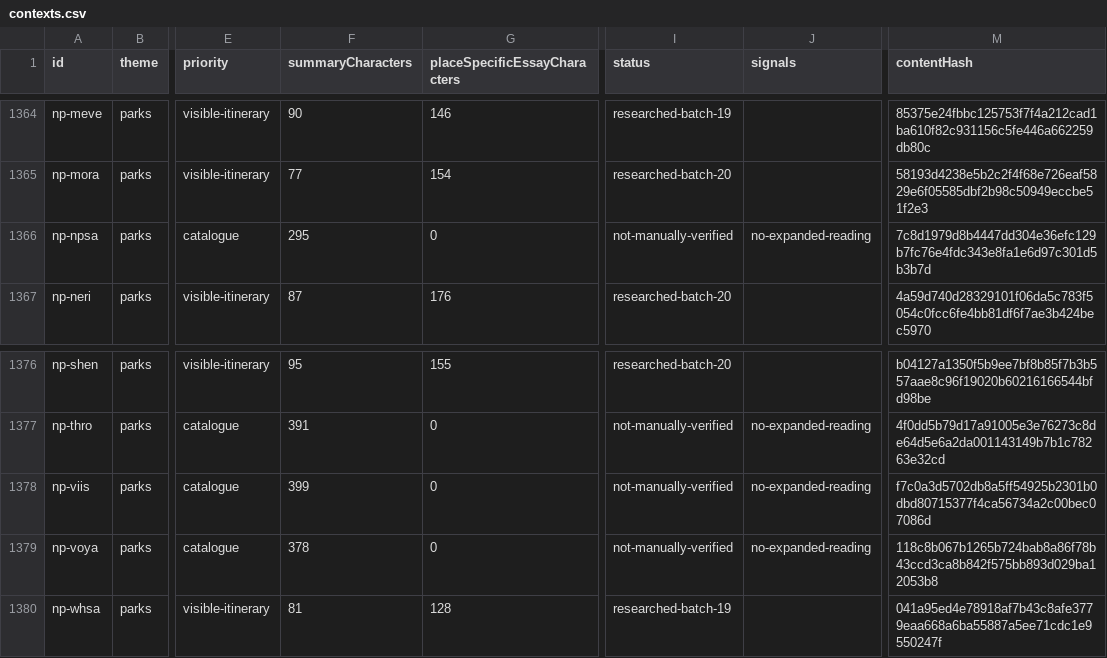
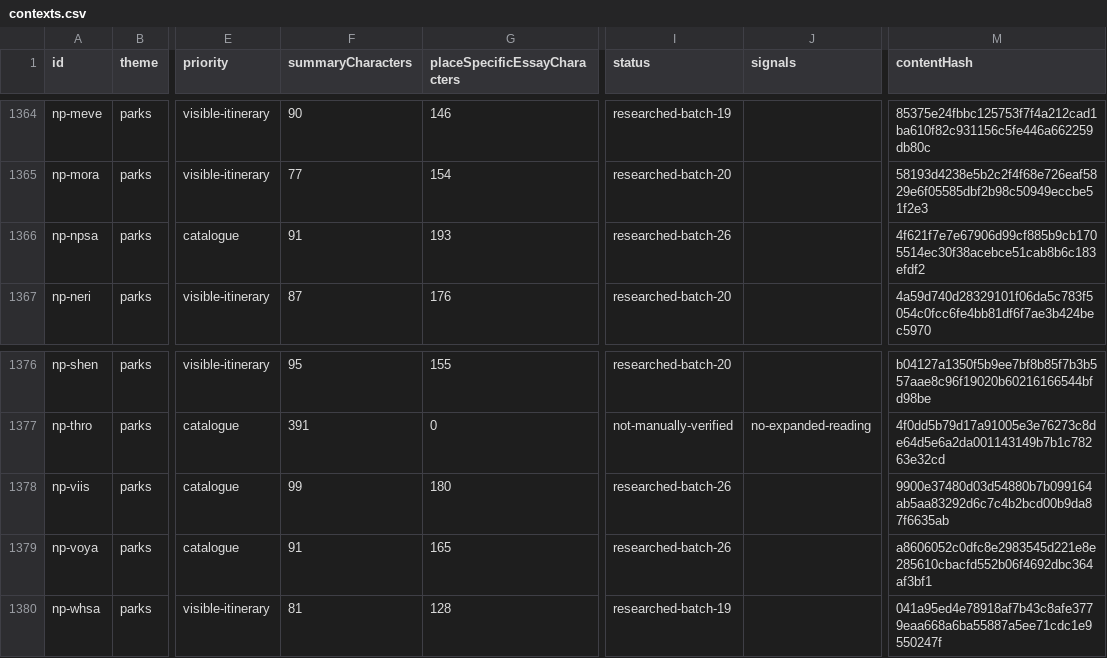
Before and after one commit to raeqi/world-travel-map, a CSV file: qa/content-quality/contexts.csv, drawn as a sheet; only a part is shown, gaps mark what is left out; the diff covers the shown part only; the diff names each change by its address in the sheet, - before the commit and + after, or states it on an @@ line.

Commit message:
Research ten visible coastal and freshwater park catalogue gaps

```diff
--- a/qa/content-quality/contexts.csv
+++ b/qa/content-quality/contexts.csv
-F1366 (summaryCharacters): 295
+F1366 (summaryCharacters): 91
-G1366 (placeSpecificEssayCharacters): 0
+G1366 (placeSpecificEssayCharacters): 193
-I1366 (status): not-manually-verified
+I1366 (status): researched-batch-26
-J1366 (signals): no-expanded-reading
+J1366 (signals): (empty)
-M1366 (contentHash): 7c8d1979d8b4447dd304e36efc129b7fc76e4fdc343e8fa1e6d97c301d5b3b7d
+M1366 (contentHash): 4f621f7e7e67906d99cf885b9cb1705514ec30f38acebce51cab8b6c183efdf2
-F1378 (summaryCharacters): 399
+F1378 (summaryCharacters): 99
-G1378 (placeSpecificEssayCharacters): 0
+G1378 (placeSpecificEssayCharacters): 180
-I1378:I1379 (status): not-manually-verified
+I1378:I1379 (status): researched-batch-26
-J1378:J1379 (signals): no-expanded-reading
+J1378:J1379 (signals): (empty)
-M1378 (contentHash): f7c0a3d5702db8a5ff54925b2301b0dbd80715377f4ca56734a2c00bec07086d
+M1378 (contentHash): 9900e37480d03d54880b7b099164ab5aa83292d6c7c4b2bcd00b9da87f6635ab
-F1379 (summaryCharacters): 378
+F1379 (summaryCharacters): 91
-G1379 (placeSpecificEssayCharacters): 0
+G1379 (placeSpecificEssayCharacters): 165
-M1379 (contentHash): 118c8b067b1265b724bab8a86f78b43ccd3ca8b842f575bb893d029ba12053b8
+M1379 (contentHash): a8606052c0dfc8e2983545d221e8e285610cbacfd552b06f4692dbc364af3bf1
```
Also changed, not shown: 35 edited cells elsewhere in this file, 14 other files.
